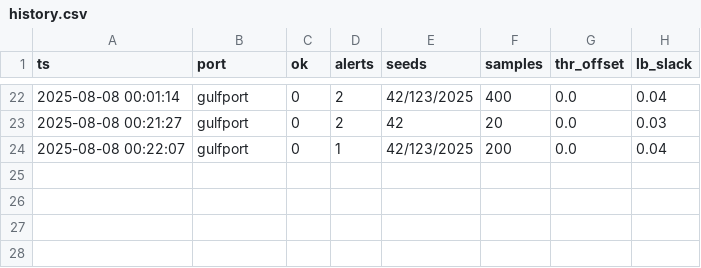
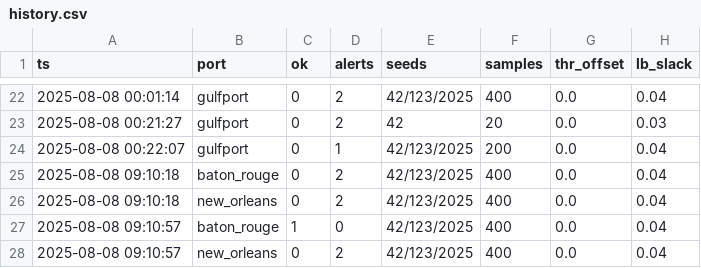
Before and after one commit to solids-lab/Cathy, a CSV file: logs/nightly/history.csv, drawn as a sheet; only a part is shown, gaps mark what is left out; the diff names each change by its address in the sheet, - before the commit and + after, or states it on an @@ line.

Commit message:
chore: freeze 2025-08-08-rc1 (models+configs)
✅ 稳定通过: gulfport, baton_rouge, south_louisiana
🟡 显著改善: new_orleans (中级48.5%↗, 高级37.5%↗)

模型文件: models/curriculum_v2/* → releases/2025-08-08-rc1/models/
配置冻结: scripts/* → releases/2025-08-08-rc1/config/
阈值锁定: thresholds.txt (论文基准)
校验和: manifest.sha256 (完整性验证)

状态: 预部署候选版本 (RC1)

```diff
--- a/logs/nightly/history.csv
+++ b/logs/nightly/history.csv
+row 25: 2025-08-08 09:10:18 | baton_rouge | 0 | 2 | 42/123/2025 | 400 | 0.0 | 0.04
+row 26: 2025-08-08 09:10:18 | new_orleans | 0 | 2 | 42/123/2025 | 400 | 0.0 | 0.04
+row 27: 2025-08-08 09:10:57 | baton_rouge | 1 | 0 | 42/123/2025 | 400 | 0.0 | 0.04
+row 28: 2025-08-08 09:10:57 | new_orleans | 0 | 2 | 42/123/2025 | 400 | 0.0 | 0.04
```
Also changed, not shown: 12 other files.
